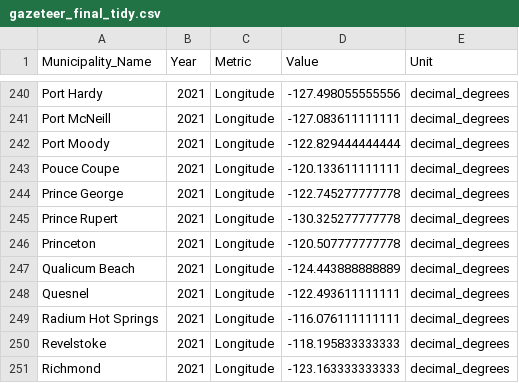
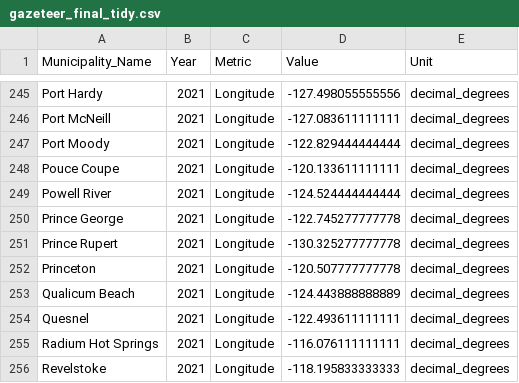
Before and after one commit to AloysioCamposDaPaz/ClusteringForTargetingPolicies, a CSV file: data/processed/gazeteer_final_tidy.csv, drawn as a sheet; only a part is shown, gaps mark what is left out; the shorter side is filled out with more unchanged rows; the diff covers the shown part only.

```diff
--- a/data/processed/gazeteer_final_tidy.csv
+++ b/data/processed/gazeteer_final_tidy.csv
@@ -243,2 +248,3 @@ Port Moody,2021,Longitude,-122.829444444444,decimal_degrees
 Pouce Coupe,2021,Longitude,-120.133611111111,decimal_degrees
+Powell River,2021,Longitude,-124.524444444444,decimal_degrees
 Prince George,2021,Longitude,-122.745277777778,decimal_degrees
```
Also changed, not shown: 5 added rows elsewhere in this file, data/processed/matched_cwb_2006.csv, data/processed/matched_cwb_2011.csv, 22 other files.
